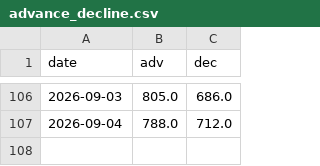
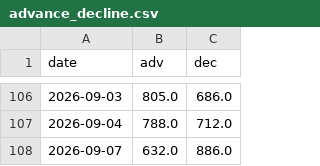
Before and after one commit to kentayoshida/Japanese-Fear-and-Greed-Index, a CSV file: web/public/data/series/advance_decline.csv, drawn as a sheet; only a part is shown, gaps mark what is left out.

```diff
--- a/web/public/data/series/advance_decline.csv
+++ b/web/public/data/series/advance_decline.csv
@@ -107 +107,2 @@ date,adv,dec
 2026-09-04,788.0,712.0
+2026-09-07,632.0,886.0
```
Also changed, not shown: web/public/data/series/margin_pl_ratio.csv, web/public/data/series/put_call_ratio.csv, 8 other files.
